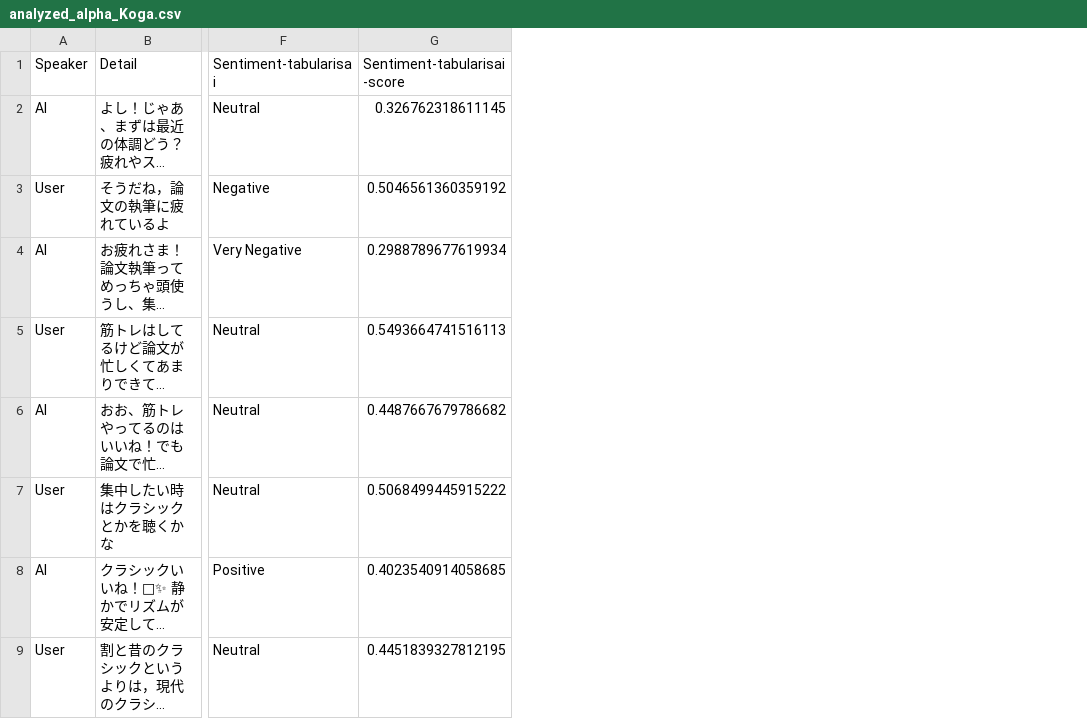
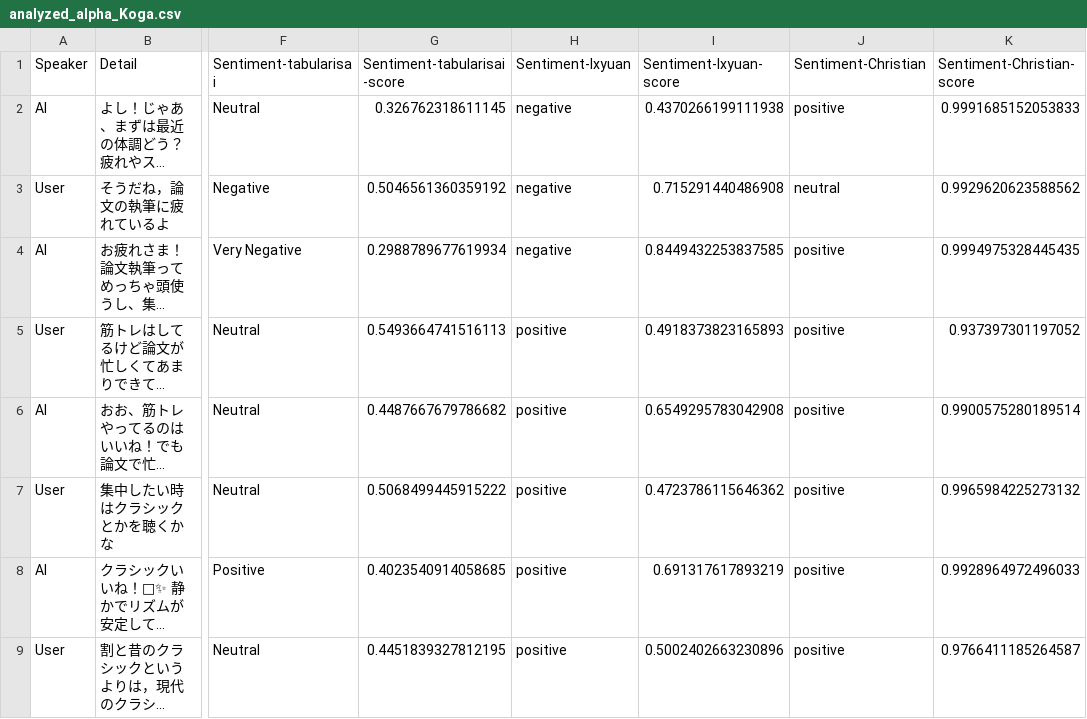
Before and after one commit to john-ichigogasuki/Analytics, a CSV file: Analyzed/AnalyzedData/analyzed_alpha_Koga.csv, drawn as a sheet; only a part is shown, gaps mark what is left out; long unchanged cells end in …; the diff names each change by its address in the sheet, - before the commit and + after, or states it on an @@ line.

```diff
--- a/Analyzed/AnalyzedData/analyzed_alpha_Koga.csv
+++ b/Analyzed/AnalyzedData/analyzed_alpha_Koga.csv
+column H (Sentiment-lxyuan), rows 2-9: negative | negative | negative | positive | positive | positive | positive | positive
+column I (Sentiment-lxyuan-score), rows 2-9: 0.4370266199111938 | 0.715291440486908 | 0.8449432253837585 | 0.4918373823165893 | 0.6549295783042908 | 0.4723786115646362 | 0.691317617893219 | 0.5002402663230896
+column J (Sentiment-Christian), rows 2-9: positive | neutral | positive | positive | positive | positive | positive | positive
+column K (Sentiment-Christian-score), rows 2-9: 0.9991685152053833 | 0.9929620623588562 | 0.9994975328445435 | 0.937397301197052 | 0.9900575280189514 | 0.9965984225273132 | 0.9928964972496033 | 0.9766411185264587
```
Also changed, not shown: Analyzed/AnalyzedData/analyzed_alpha_Oyama.csv, Analyzed/AnalyzedData/analyzed_beta_Koga.csv, 19 other files.
